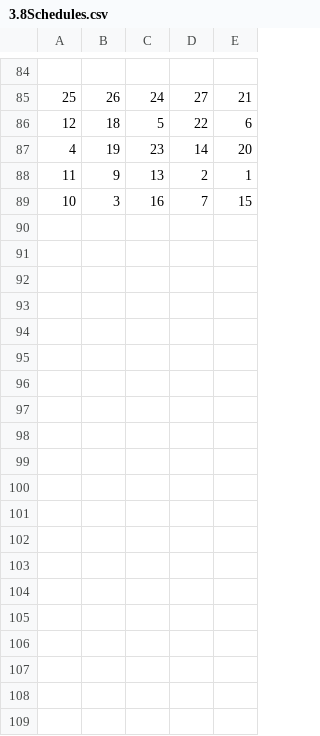
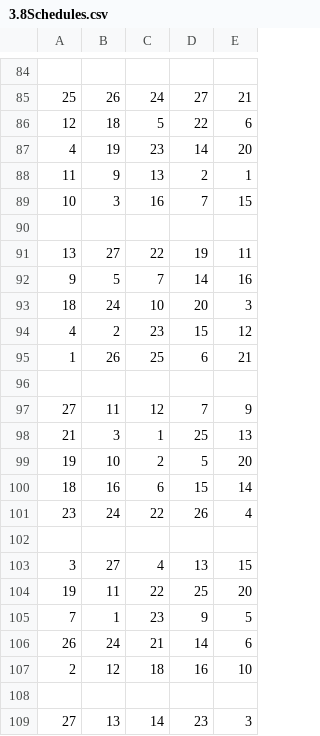
Before and after one commit to choi232/Senior-Seminar, a CSV file: Saved Schedules/3.8Schedules.csv, drawn as a sheet; only a part is shown, gaps mark what is left out; the diff covers the shown part only.

Commit message:
optimizeSchedule() added UI as well as limited the amount of times the program runs

```diff
--- a/Saved Schedules/3.8Schedules.csv
+++ b/Saved Schedules/3.8Schedules.csv
@@ -89 +89,21 @@
 10,3,16,7,15
+
+13,27,22,19,11
+9,5,7,14,16
+18,24,10,20,3
+4,2,23,15,12
+1,26,25,6,21
+
+27,11,12,7,9
+21,3,1,25,13
+19,10,2,5,20
+18,16,6,15,14
+23,24,22,26,4
+
+3,27,4,13,15
+19,11,22,25,20
+7,1,23,9,5
+26,24,21,14,6
+2,12,18,16,10
+
+27,13,14,23,3
```
Also changed, not shown: 10 added rows elsewhere in this file, Saved Schedules/4.0Schedules.csv, Saved Schedules/4.2Schedules.csv, 4 other files.
